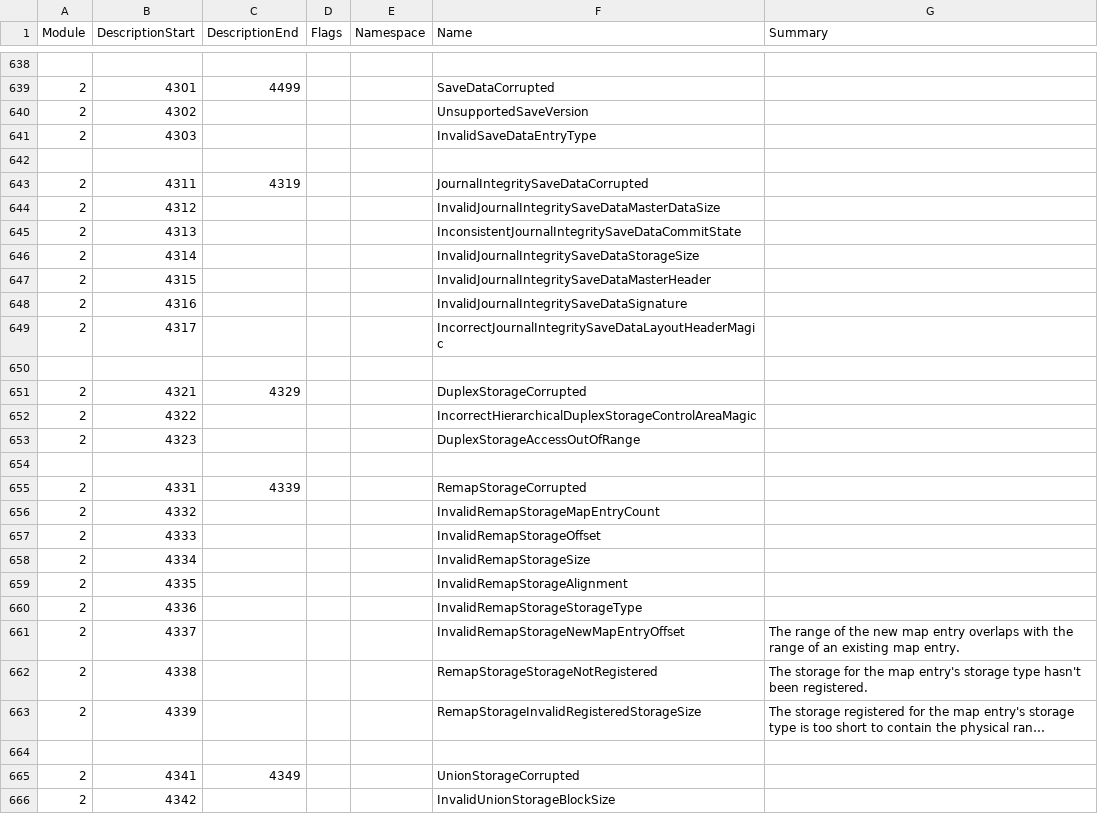
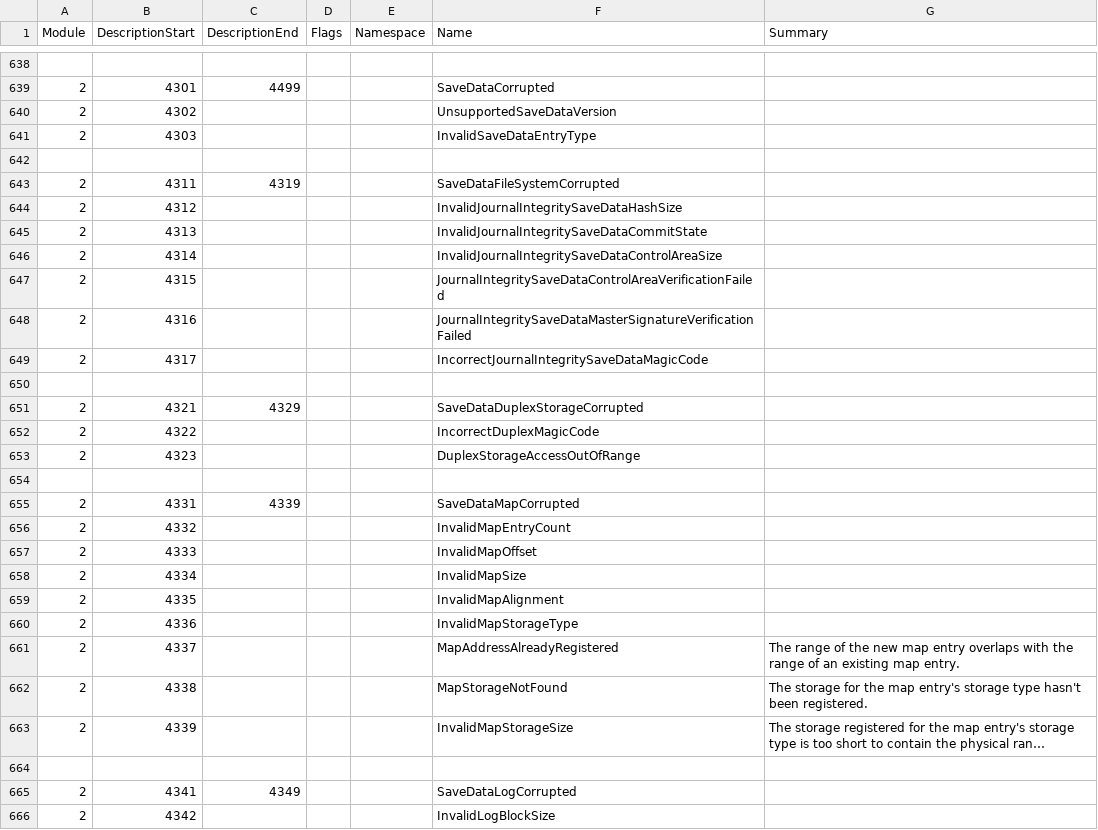
Before and after one commit to Thealexbarney/LibHac, a CSV file: build/CodeGen/results.csv, drawn as a sheet; only a part is shown, gaps mark what is left out; long unchanged cells end in …; the diff covers the shown part only; the diff names each change by its address in the sheet, - before the commit and + after, or states it on an @@ line.

Commit message:
Rename some save data results

```diff
--- a/build/CodeGen/results.csv
+++ b/build/CodeGen/results.csv
-F640 (Name): UnsupportedSaveVersion
+F640 (Name): UnsupportedSaveDataVersion
-F643 (Name): JournalIntegritySaveDataCorrupted
+F643 (Name): SaveDataFileSystemCorrupted
-F644 (Name): InvalidJournalIntegritySaveDataMasterDataSize
+F644 (Name): InvalidJournalIntegritySaveDataHashSize
-F645 (Name): InconsistentJournalIntegritySaveDataCommitState
+F645 (Name): InvalidJournalIntegritySaveDataCommitState
-F646 (Name): InvalidJournalIntegritySaveDataStorageSize
+F646 (Name): InvalidJournalIntegritySaveDataControlAreaSize
-F647 (Name): InvalidJournalIntegritySaveDataMasterHeader
+F647 (Name): JournalIntegritySaveDataControlAreaVerificationFailed
-F648 (Name): InvalidJournalIntegritySaveDataSignature
+F648 (Name): JournalIntegritySaveDataMasterSignatureVerificationFailed
-F649 (Name): IncorrectJournalIntegritySaveDataLayoutHeaderMagic
+F649 (Name): IncorrectJournalIntegritySaveDataMagicCode
-F651 (Name): DuplexStorageCorrupted
+F651 (Name): SaveDataDuplexStorageCorrupted
-F652 (Name): IncorrectHierarchicalDuplexStorageControlAreaMagic
+F652 (Name): IncorrectDuplexMagicCode
-F655 (Name): RemapStorageCorrupted
+F655 (Name): SaveDataMapCorrupted
-F656 (Name): InvalidRemapStorageMapEntryCount
+F656 (Name): InvalidMapEntryCount
-F657 (Name): InvalidRemapStorageOffset
+F657 (Name): InvalidMapOffset
-F658 (Name): InvalidRemapStorageSize
+F658 (Name): InvalidMapSize
-F659 (Name): InvalidRemapStorageAlignment
+F659 (Name): InvalidMapAlignment
-F660 (Name): InvalidRemapStorageStorageType
+F660 (Name): InvalidMapStorageType
-F661 (Name): InvalidRemapStorageNewMapEntryOffset
+F661 (Name): MapAddressAlreadyRegistered
-F662 (Name): RemapStorageStorageNotRegistered
+F662 (Name): MapStorageNotFound
-F663 (Name): RemapStorageInvalidRegisteredStorageSize
+F663 (Name): InvalidMapStorageSize
-F665 (Name): UnionStorageCorrupted
+F665 (Name): SaveDataLogCorrupted
-F666 (Name): InvalidUnionStorageBlockSize
+F666 (Name): InvalidLogBlockSize
```
Also changed, not shown: 25 edited cells elsewhere in this file, 12 other files.
